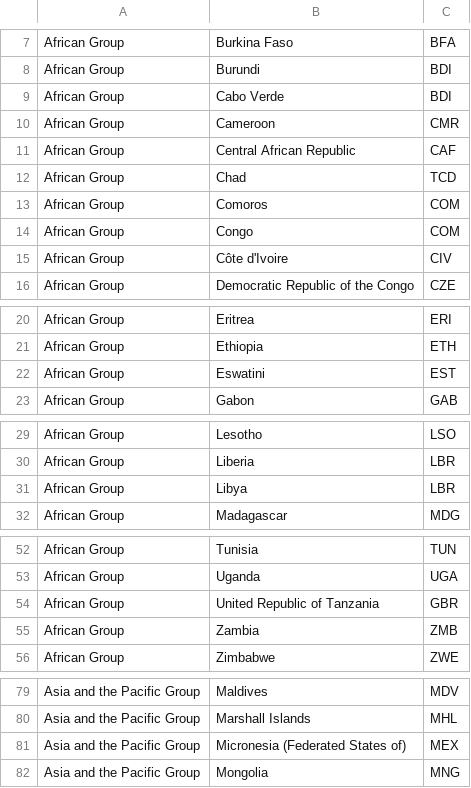
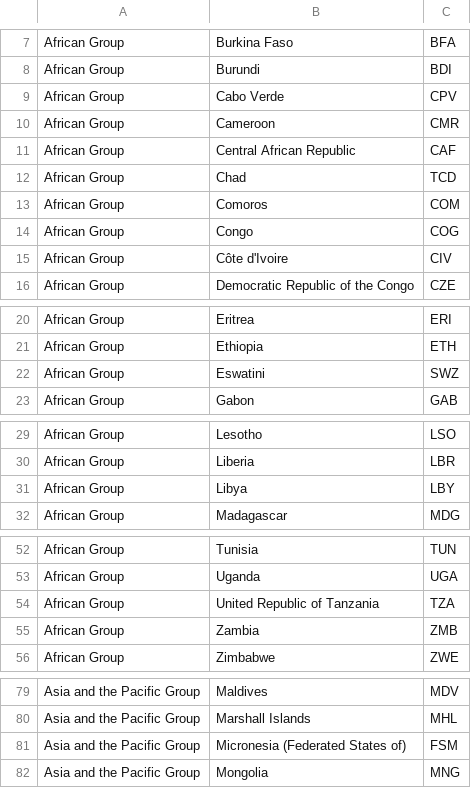
Before and after one commit to ericswetts/ems-covid19-dashboard, a CSV file: geodata/UN_Regions.csv (was geodata/correct - UN Regions.csv), drawn as a sheet; only a part is shown, gaps mark what is left out; the diff covers the shown part only.

```diff
--- a/geodata/correct - UN Regions.csv
+++ b/geodata/UN_Regions.csv
@@ -8,3 +8,3 @@ African Group,Burkina Faso,BFA
 African Group,Burundi,BDI
-African Group,Cabo Verde,BDI
+African Group,Cabo Verde,CPV
 African Group,Cameroon,CMR
@@ -13,3 +13,3 @@ African Group,Chad,TCD
 African Group,Comoros,COM
-African Group,Congo,COM
+African Group,Congo,COG
 African Group,Côte d'Ivoire,CIV
@@ -21,3 +21,3 @@ African Group,Eritrea,ERI
 African Group,Ethiopia,ETH
-African Group,Eswatini,EST
+African Group,Eswatini,SWZ
 African Group,Gabon,GAB
@@ -30,3 +30,3 @@ African Group,Lesotho,LSO
 African Group,Liberia,LBR
-African Group,Libya,LBR
+African Group,Libya,LBY
 African Group,Madagascar,MDG
@@ -53,3 +53,3 @@ African Group,Tunisia,TUN
 African Group,Uganda,UGA
-African Group,United Republic of Tanzania,GBR
+African Group,United Republic of Tanzania,TZA
 African Group,Zambia,ZMB
@@ -80,3 +80,3 @@ Asia and the Pacific Group,Maldives,MDV
 Asia and the Pacific Group,Marshall Islands,MHL
-Asia and the Pacific Group,Micronesia (Federated States of),MEX
+Asia and the Pacific Group,Micronesia (Federated States of),FSM
 Asia and the Pacific Group,Mongolia,MNG
```
Also changed, not shown: 2 edited cells elsewhere in this file, 4 other files.
